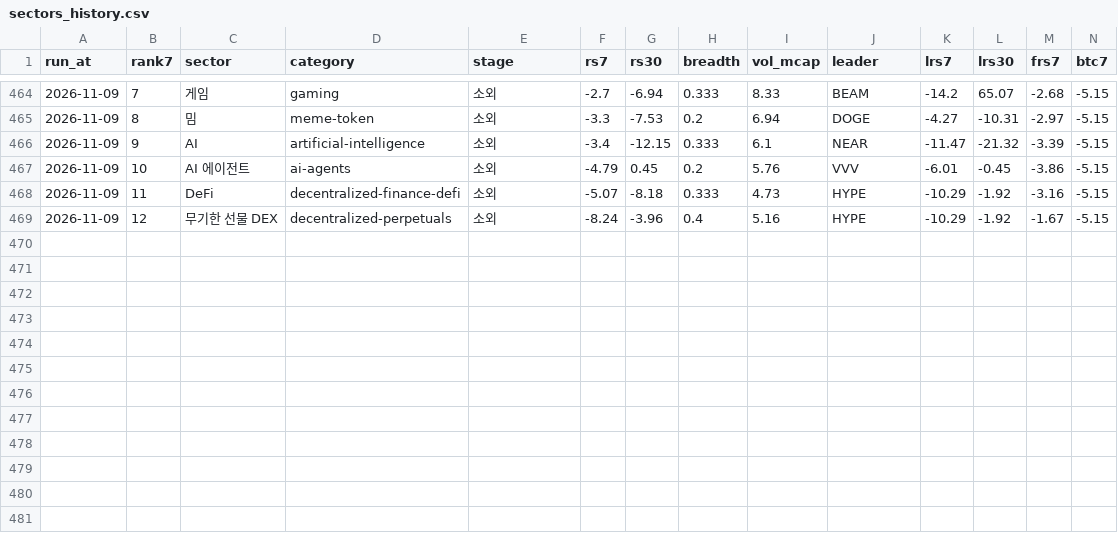
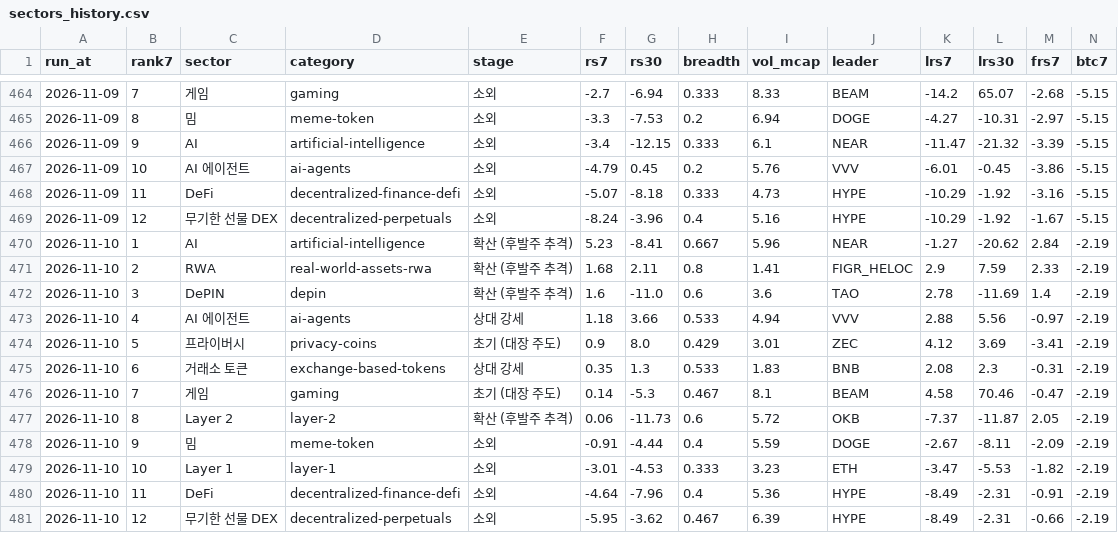
Before and after one commit to totoya21/coin-daily, a CSV file: data/sectors_history.csv, drawn as a sheet; only a part is shown, gaps mark what is left out; rows hold the shown columns only; the diff names each change by its address in the sheet, - before the commit and + after, or states it on an @@ line.

```diff
--- a/data/sectors_history.csv
+++ b/data/sectors_history.csv
+row 470: 2026-11-10 | 1 | AI | artificial-intelligence | 확산 (후발주 추격) | 5.23 | -8.41 | 0.667 | 5.96 | NEAR | -1.27 | -20.62 | 2.84 | -2.19
+row 471: 2026-11-10 | 2 | RWA | real-world-assets-rwa | 확산 (후발주 추격) | 1.68 | 2.11 | 0.8 | 1.41 | FIGR_HELOC | 2.9 | 7.59 | 2.33 | -2.19
+row 472: 2026-11-10 | 3 | DePIN | depin | 확산 (후발주 추격) | 1.6 | -11.0 | 0.6 | 3.6 | TAO | 2.78 | -11.69 | 1.4 | -2.19
+row 473: 2026-11-10 | 4 | AI 에이전트 | ai-agents | 상대 강세 | 1.18 | 3.66 | 0.533 | 4.94 | VVV | 2.88 | 5.56 | -0.97 | -2.19
+row 474: 2026-11-10 | 5 | 프라이버시 | privacy-coins | 초기 (대장 주도) | 0.9 | 8.0 | 0.429 | 3.01 | ZEC | 4.12 | 3.69 | -3.41 | -2.19
+row 475: 2026-11-10 | 6 | 거래소 토큰 | exchange-based-tokens | 상대 강세 | 0.35 | 1.3 | 0.533 | 1.83 | BNB | 2.08 | 2.3 | -0.31 | -2.19
+row 476: 2026-11-10 | 7 | 게임 | gaming | 초기 (대장 주도) | 0.14 | -5.3 | 0.467 | 8.1 | BEAM | 4.58 | 70.46 | -0.47 | -2.19
+row 477: 2026-11-10 | 8 | Layer 2 | layer-2 | 확산 (후발주 추격) | 0.06 | -11.73 | 0.6 | 5.72 | OKB | -7.37 | -11.87 | 2.05 | -2.19
+row 478: 2026-11-10 | 9 | 밈 | meme-token | 소외 | -0.91 | -4.44 | 0.4 | 5.59 | DOGE | -2.67 | -8.11 | -2.09 | -2.19
+row 479: 2026-11-10 | 10 | Layer 1 | layer-1 | 소외 | -3.01 | -4.53 | 0.333 | 3.23 | ETH | -3.47 | -5.53 | -1.82 | -2.19
+row 480: 2026-11-10 | 11 | DeFi | decentralized-finance-defi | 소외 | -4.64 | -7.96 | 0.4 | 5.36 | HYPE | -8.49 | -2.31 | -0.91 | -2.19
+row 481: 2026-11-10 | 12 | 무기한 선물 DEX | decentralized-perpetuals | 소외 | -5.95 | -3.62 | 0.467 | 6.39 | HYPE | -8.49 | -2.31 | -0.66 | -2.19
```
Also changed, not shown: 2 other files.
